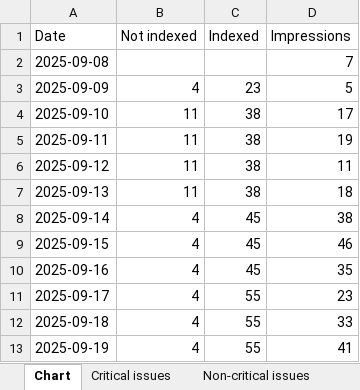
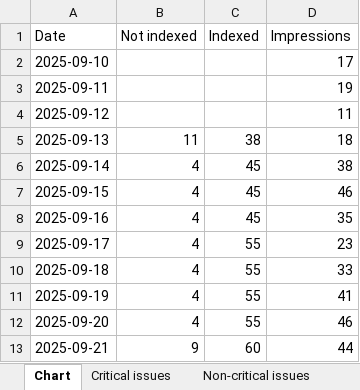
Before and after one commit to HEATLabs/HEAT-Labs-Configs, an Excel workbook: gsc-export-old/Coverage.xlsx, sheet Chart, drawn as a sheet; only a part is shown; the shorter side is filled out with more unchanged rows; values as stored, in another font and other column widths than the file's, no borders; removed rows and columns are numbered as before the commit, all else as after; the diff names each change by its address in the sheet, - before the commit and + after, or states it on an @@ line.

Commit message:
updated legacy GSC export data

```diff
--- a/gsc-export-old/Coverage.xlsx (sheet Chart)
+++ b/gsc-export-old/Coverage.xlsx (sheet Chart)
-row 2: 2025-09-08 |  |  | 7
-row 3: 2025-09-09 | 4 | 23 | 5
-B2:B4 (Not indexed): 11
+B2:B4 (Not indexed): (empty)
-C2:C4 (Indexed): 38
+C2:C4 (Indexed): (empty)
```
Also changed, not shown: gsc-export-old/HTTPS.xlsx, gsc-export-old/Video-Indexing.xlsx, 1 other file.
